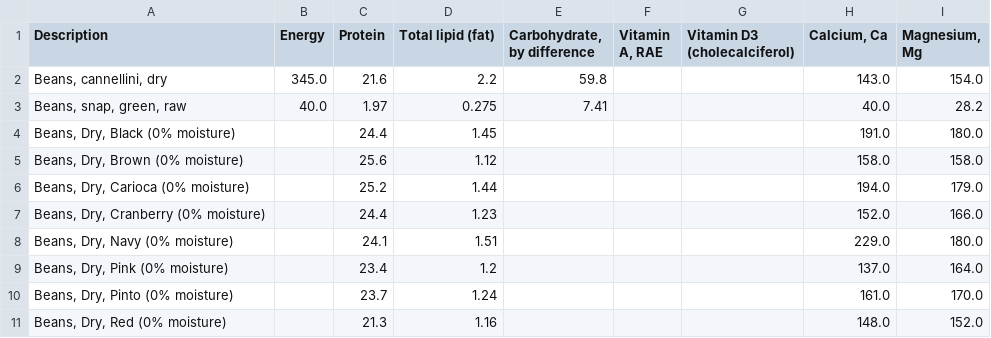
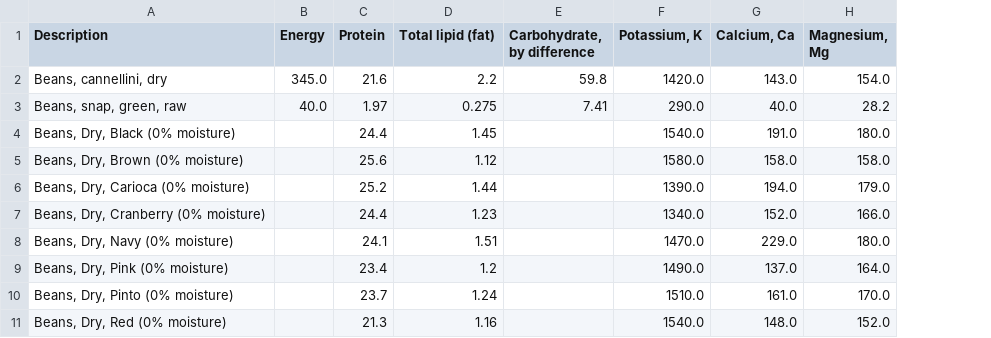
Before and after one commit to KrzysztofUrbaniec/FoodDataAnalysis, a CSV file: data/raw/bean.csv, drawn as a sheet; only a part is shown; removed rows and columns are numbered as before the commit, all else as after; the diff names each change by its address in the sheet, - before the commit and + after, or states it on an @@ line.

```diff
--- a/data/raw/bean.csv
+++ b/data/raw/bean.csv
-column F (Vitamin A, RAE), empty
-column G (Vitamin D3 (cholecalciferol)), empty
+column F (Potassium, K), rows 2-11: 1420.0 | 290.0 | 1540.0 | 1580.0 | 1390.0 | 1340.0 | 1470.0 | 1490.0 | 1510.0 | 1540.0
```
Also changed, not shown: data/raw/egg.csv, data/raw/fish.csv, 8 other files.
